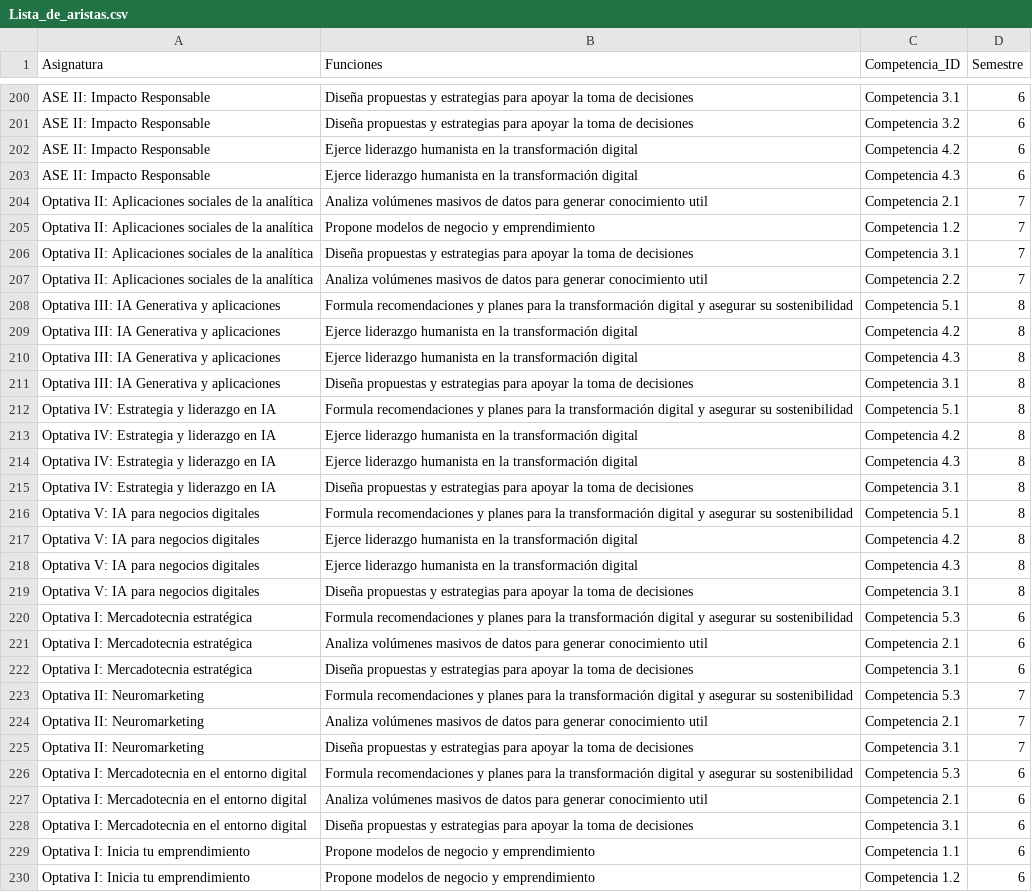
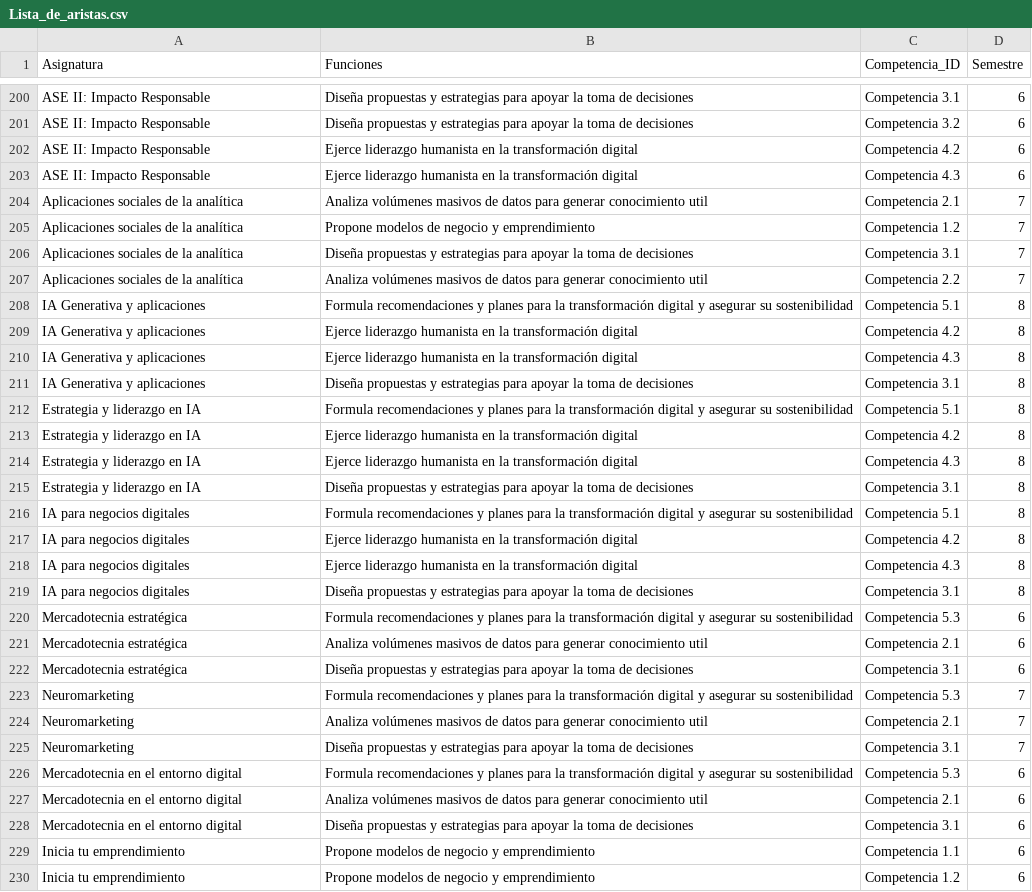
Before and after one commit to jcorrean/LAND, a CSV file: Lista_de_aristas.csv, drawn as a sheet; only a part is shown, gaps mark what is left out; the diff covers the shown part only; the diff names each change by its address in the sheet, - before the commit and + after, or states it on an @@ line.

Commit message:
Update Lista_de_aristas.csv

```diff
--- a/Lista_de_aristas.csv
+++ b/Lista_de_aristas.csv
-A204:A207 (Asignatura): Optativa II: Aplicaciones sociales de la analítica
+A204:A207 (Asignatura): Aplicaciones sociales de la analítica
-A208:A211 (Asignatura): Optativa III: IA Generativa y aplicaciones
+A208:A211 (Asignatura): IA Generativa y aplicaciones
-A212:A215 (Asignatura): Optativa IV: Estrategia y liderazgo en IA
+A212:A215 (Asignatura): Estrategia y liderazgo en IA
-A216:A219 (Asignatura): Optativa V: IA para negocios digitales
+A216:A219 (Asignatura): IA para negocios digitales
-A220:A222 (Asignatura): Optativa I: Mercadotecnia estratégica
+A220:A222 (Asignatura): Mercadotecnia estratégica
-A223:A225 (Asignatura): Optativa II: Neuromarketing
+A223:A225 (Asignatura): Neuromarketing
-A226:A228 (Asignatura): Optativa I: Mercadotecnia en el entorno digital
+A226:A228 (Asignatura): Mercadotecnia en el entorno digital
-A229:A230 (Asignatura): Optativa I: Inicia tu emprendimiento
+A229:A230 (Asignatura): Inicia tu emprendimiento
```
Also changed, not shown: 31 edited cells elsewhere in this file.
